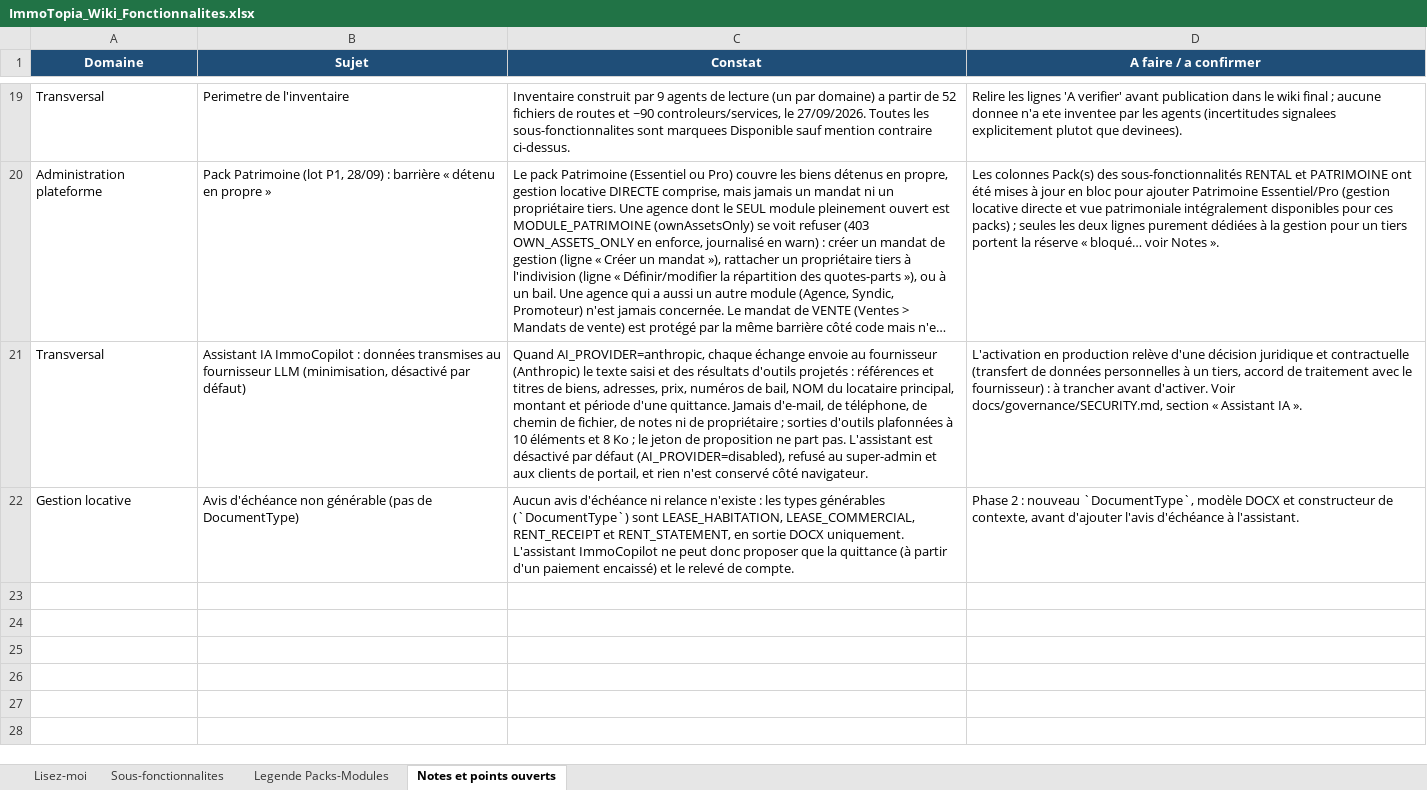
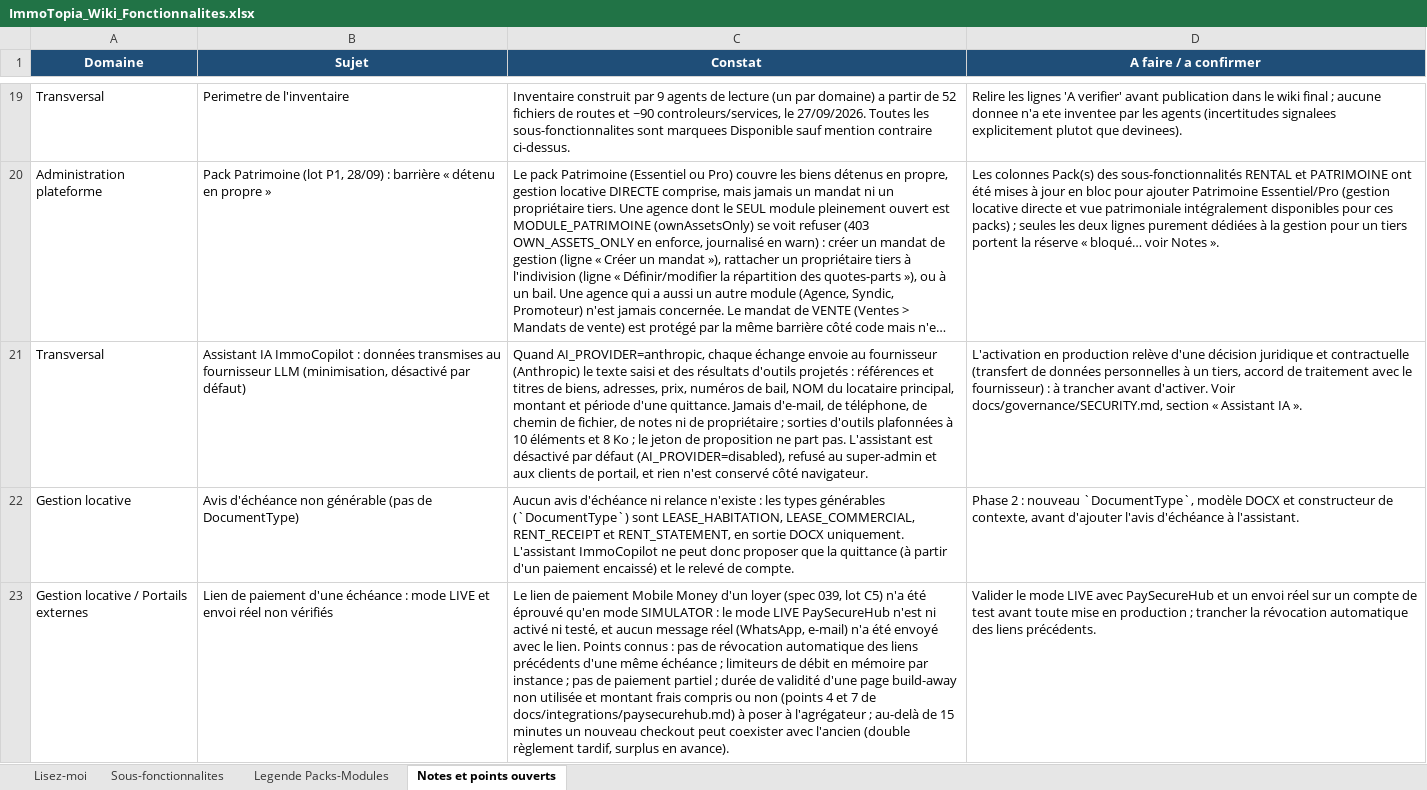
Before and after one commit to bkourouma/immotopia, an Excel workbook: docs/fonctionnalites/ImmoTopia_Wiki_Fonctionnalites.xlsx, sheet Notes et points ouverts, drawn as a sheet; only a part is shown, gaps mark what is left out; long unchanged cells end in …; values as stored, in another font and other column widths than the file's, no borders; table styles not drawn; the diff names each change by its address in the sheet, - before the commit and + after, or states it on an @@ line.

```diff
--- a/docs/fonctionnalites/ImmoTopia_Wiki_Fonctionnalites.xlsx (sheet Notes et points ouverts)
+++ b/docs/fonctionnalites/ImmoTopia_Wiki_Fonctionnalites.xlsx (sheet Notes et points ouverts)
+row 23: Gestion locative / Portails externes | Lien de paiement d'une échéance : mode LIVE et envoi réel non vérifiés | Le lien de paiement Mobile Money d'un loyer (spec 039, lot C5) n'a été éprouvé qu'en mode SIMULATOR : le mode LIVE PaySecureHub n'est ni activé ni testé, et aucun message réel (WhatsApp, e-mail) n'a été envoyé avec le lien. Points connus : pas de révocation automatique des liens précédents d'une même échéance ; limiteurs de débit en mémoire par instance ; pas de paiement partiel ; durée de validité d'une page build-away non utilisée et montant frais compris ou non (points 4 et 7 de docs/integrations/paysecurehub.md) à poser à l'agrégateur ; au-delà de 15 minutes un nouveau checkout peut coexister avec l'ancien (double règlement tardif, surplus en avance). | Valider le mode LIVE avec PaySecureHub et un envoi réel sur un compte de test avant toute mise en production ; trancher la révocation automatique des liens précédents.
```
Also changed, not shown: sheet Sous-fonctionnalites, 58 other files.
